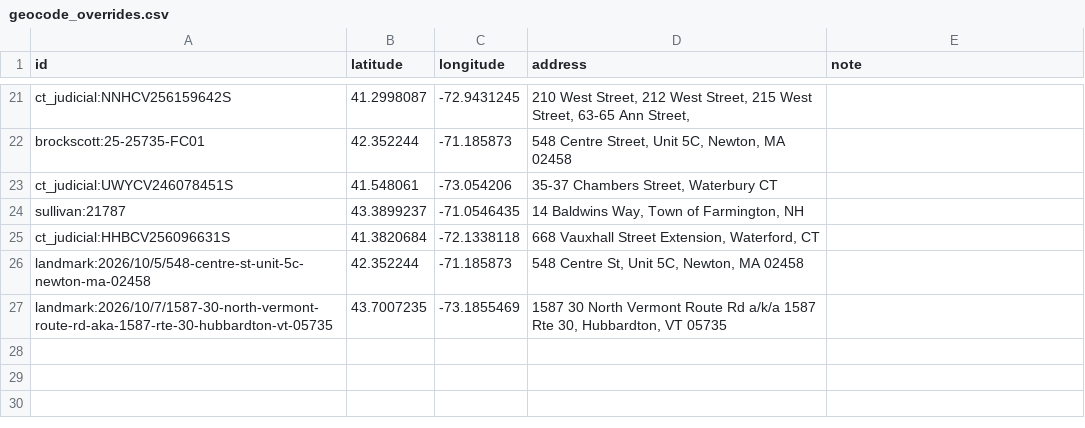
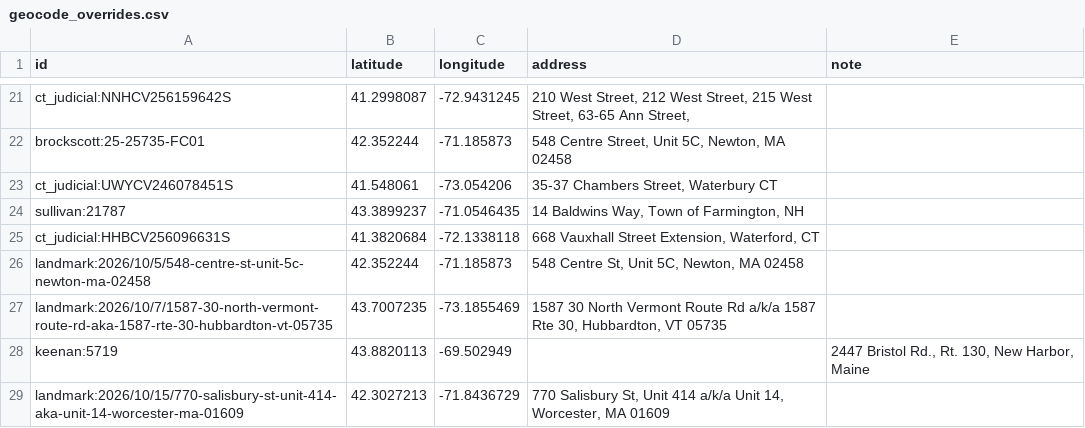
Before and after one commit to X-Hydro/auction-scout, a CSV file: auction-scout-data/geocode_overrides.csv, drawn as a sheet; only a part is shown, gaps mark what is left out; the diff names each change by its address in the sheet, - before the commit and + after, or states it on an @@ line.

Commit message:
Updated geocode_overrides.csv for latest run

```diff
--- a/auction-scout-data/geocode_overrides.csv
+++ b/auction-scout-data/geocode_overrides.csv
+row 28: keenan:5719 | 43.8820113 | -69.502949 |  | 2447 Bristol Rd., Rt. 130, New Harbor, Maine
+row 29: landmark:2026/10/15/770-salisbury-st-unit-414-aka-unit-14-worcester-ma-01609 | 42.3027213 | -71.8436729 | 770 Salisbury St, Unit 414 a/k/a Unit 14, Worcester, MA 01609
```
